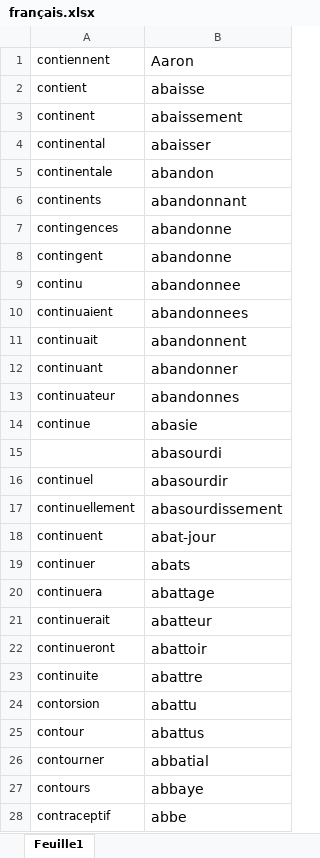
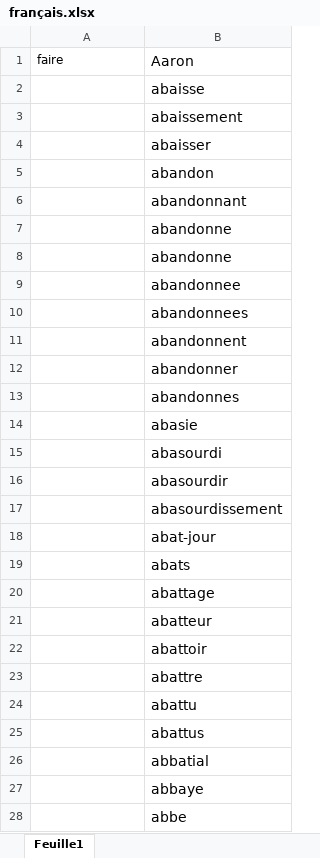
Before and after one commit to GasTech-Dev/Create_Conlang, an Excel workbook: Createur/français.xlsx, sheet Feuille1, drawn as a sheet; only a part is shown; values as stored, in another font and other column widths than the file's, no borders; the diff covers the shown part only; the diff names each change by its address in the sheet, - before the commit and + after, or states it on an @@ line.

```diff
--- a/Createur/français.xlsx (sheet Feuille1)
+++ b/Createur/français.xlsx (sheet Feuille1)
-A1: contiennent
+A1: faire
-A2: contient
+A2: (empty)
-A3: continent
+A3: (empty)
-A4: continental
+A4: (empty)
-A5: continentale
+A5: (empty)
-A6: continents
+A6: (empty)
-A7: contingences
+A7: (empty)
-A8: contingent
+A8: (empty)
-A9: continu
+A9: (empty)
-A10: continuaient
+A10: (empty)
-A11: continuait
+A11: (empty)
-A12: continuant
+A12: (empty)
-A13: continuateur
+A13: (empty)
-A14: continue
+A14: (empty)
-A16: continuel
+A16: (empty)
-A17: continuellement
+A17: (empty)
-A18: continuent
+A18: (empty)
-A19: continuer
+A19: (empty)
-A20: continuera
+A20: (empty)
-A21: continuerait
+A21: (empty)
-A22: continueront
+A22: (empty)
-A23: continuite
+A23: (empty)
-A24: contorsion
+A24: (empty)
-A25: contour
+A25: (empty)
-A26: contourner
+A26: (empty)
-A27: contours
+A27: (empty)
-A28: contraceptif
+A28: (empty)
```
Also changed, not shown: 49 edited cells elsewhere in this sheet, Createur/Franx.xlsx, Createur/New_File2.xlsx, 1 other file.
